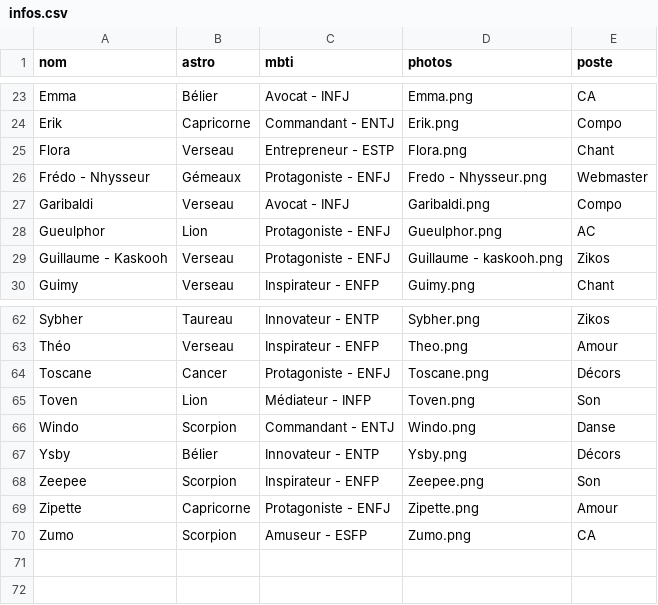
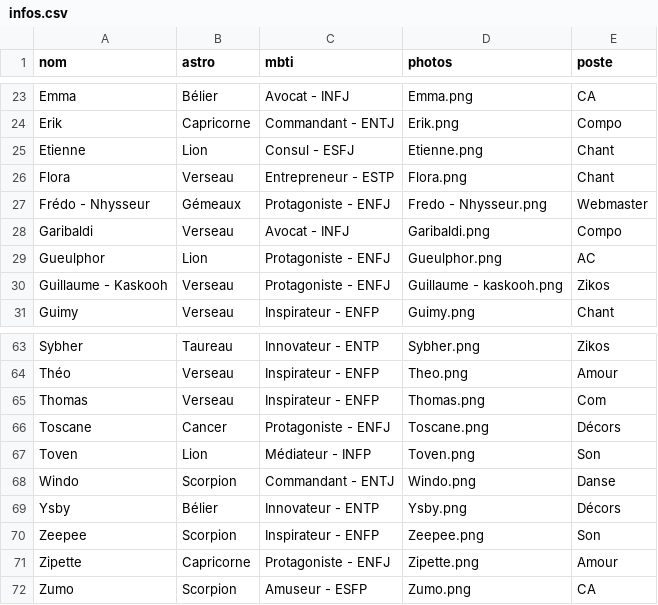
Before and after one commit to commuzlyon/commuz.fr, a CSV file: public/c/commurge/infos.csv, drawn as a sheet; only a part is shown, gaps mark what is left out.

Commit message:
Added Thomas, Etienne

```diff
--- a/public/c/commurge/infos.csv
+++ b/public/c/commurge/infos.csv
@@ -24,2 +24,3 @@ Emma;Bélier;Avocat - INFJ;Emma.png;CA
 Erik;Capricorne;Commandant - ENTJ;Erik.png;Compo
+Etienne;Lion;Consul - ESFJ;Etienne.png;Chant
 Flora;Verseau;Entrepreneur - ESTP;Flora.png;Chant
@@ -63,2 +64,3 @@ Sybher;Taureau;Innovateur - ENTP;Sybher.png;Zikos
 Théo;Verseau;Inspirateur - ENFP;Theo.png;Amour
+Thomas;Verseau;Inspirateur - ENFP;Thomas.png;Com
 Toscane;Cancer;Protagoniste - ENFJ;Toscane.png;Décors
```
Also changed, not shown: public/c/commurge/infos4DDB.csv, 2 other files.
